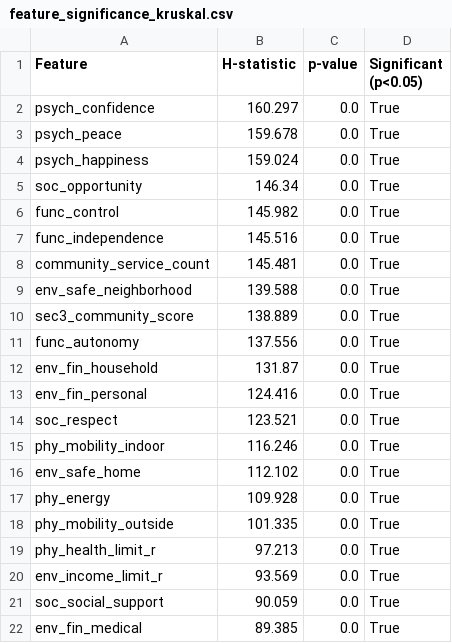
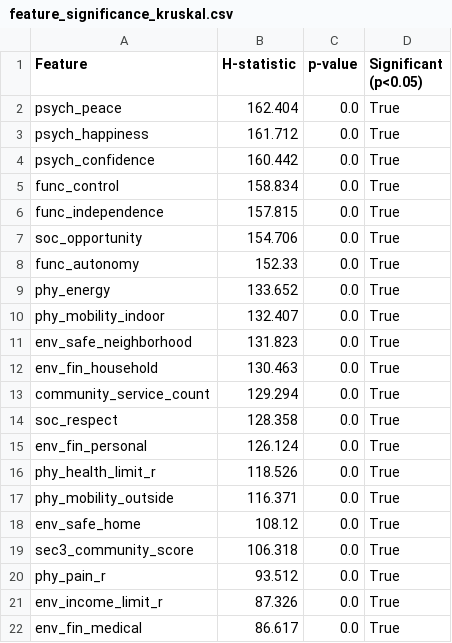
Before and after one commit to somarjez/osca-agesense, a CSV file: storage/app/ml_validation_public/reports/feature_significance_kruskal.csv, drawn as a sheet; only a part is shown; the diff covers the shown part only.

```diff
--- a/storage/app/ml_validation_public/reports/feature_significance_kruskal.csv
+++ b/storage/app/ml_validation_public/reports/feature_significance_kruskal.csv
@@ -1,22 +1,22 @@
 Feature,H-statistic,p-value,Significant (p<0.05)
-psych_confidence,160.297,0.0,True
-psych_peace,159.678,0.0,True
-psych_happiness,159.024,0.0,True
-soc_opportunity,146.34,0.0,True
-func_control,145.982,0.0,True
-func_independence,145.516,0.0,True
-community_service_count,145.481,0.0,True
-env_safe_neighborhood,139.588,0.0,True
-sec3_community_score,138.889,0.0,True
-func_autonomy,137.556,0.0,True
-env_fin_household,131.87,0.0,True
-env_fin_personal,124.416,0.0,True
-soc_respect,123.521,0.0,True
-phy_mobility_indoor,116.246,0.0,True
-env_safe_home,112.102,0.0,True
-phy_energy,109.928,0.0,True
-phy_mobility_outside,101.335,0.0,True
-phy_health_limit_r,97.213,0.0,True
-env_income_limit_r,93.569,0.0,True
-soc_social_support,90.059,0.0,True
-env_fin_medical,89.385,0.0,True
+psych_peace,162.404,0.0,True
+psych_happiness,161.712,0.0,True
+psych_confidence,160.442,0.0,True
+func_control,158.834,0.0,True
+func_independence,157.815,0.0,True
+soc_opportunity,154.706,0.0,True
+func_autonomy,152.33,0.0,True
+phy_energy,133.652,0.0,True
+phy_mobility_indoor,132.407,0.0,True
+env_safe_neighborhood,131.823,0.0,True
+env_fin_household,130.463,0.0,True
+community_service_count,129.294,0.0,True
+soc_respect,128.358,0.0,True
+env_fin_personal,126.124,0.0,True
+phy_health_limit_r,118.526,0.0,True
+phy_mobility_outside,116.371,0.0,True
+env_safe_home,108.12,0.0,True
+sec3_community_score,106.318,0.0,True
+phy_pain_r,93.512,0.0,True
+env_income_limit_r,87.326,0.0,True
+env_fin_medical,86.617,0.0,True
```
Also changed, not shown: 5 added rows, 5 removed rows and 16 edited cells elsewhere in this file, storage/app/ml_validation_public/reports/calibration_check.csv, storage/app/ml_validation_public/reports/cluster_summary.csv, 55 other files.
